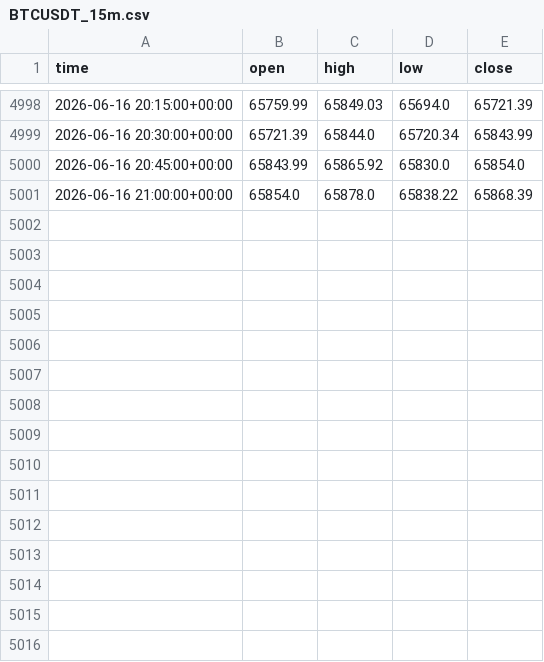
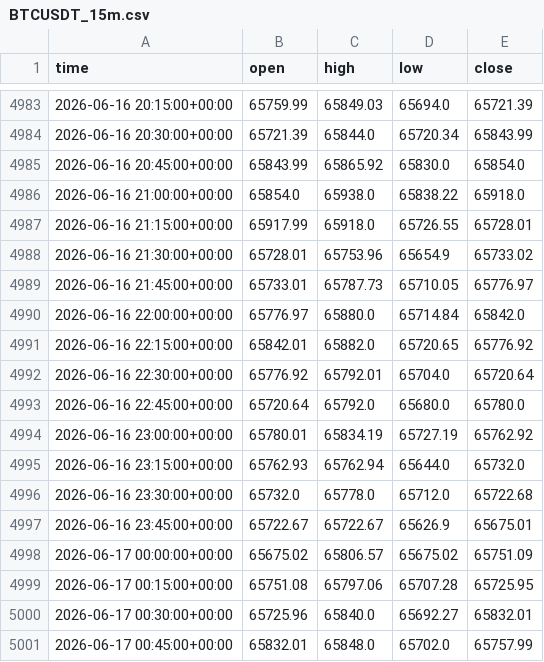
Before and after one commit to anothermario/bota, a CSV file: data/BTCUSDT_15m.csv, drawn as a sheet; only a part is shown, gaps mark what is left out; the diff covers the shown part only.

```diff
--- a/data/BTCUSDT_15m.csv
+++ b/data/BTCUSDT_15m.csv
@@ -5000,2 +4985,17 @@ time,open,high,low,close
 2026-06-16 20:45:00+00:00,65843.99,65865.92,65830.0,65854.0
-2026-06-16 21:00:00+00:00,65854.0,65878.0,65838.22,65868.39
+2026-06-16 21:00:00+00:00,65854.0,65938.0,65838.22,65918.0
+2026-06-16 21:15:00+00:00,65917.99,65918.0,65726.55,65728.01
+2026-06-16 21:30:00+00:00,65728.01,65753.96,65654.9,65733.02
+2026-06-16 21:45:00+00:00,65733.01,65787.73,65710.05,65776.97
+2026-06-16 22:00:00+00:00,65776.97,65880.0,65714.84,65842.0
+2026-06-16 22:15:00+00:00,65842.01,65882.0,65720.65,65776.92
+2026-06-16 22:30:00+00:00,65776.92,65792.01,65704.0,65720.64
+2026-06-16 22:45:00+00:00,65720.64,65792.0,65680.0,65780.0
+2026-06-16 23:00:00+00:00,65780.01,65834.19,65727.19,65762.92
+2026-06-16 23:15:00+00:00,65762.93,65762.94,65644.0,65732.0
+2026-06-16 23:30:00+00:00,65732.0,65778.0,65712.0,65722.68
+2026-06-16 23:45:00+00:00,65722.67,65722.67,65626.9,65675.01
+2026-06-17 00:00:00+00:00,65675.02,65806.57,65675.02,65751.09
+2026-06-17 00:15:00+00:00,65751.08,65797.06,65707.28,65725.95
+2026-06-17 00:30:00+00:00,65725.96,65840.0,65692.27,65832.01
+2026-06-17 00:45:00+00:00,65832.01,65848.0,65702.0,65757.99
```
Also changed, not shown: 15 removed rows elsewhere in this file, data/ETCUSDT_15m.csv, data/ETHUSDT_15m.csv, 9 other files.
